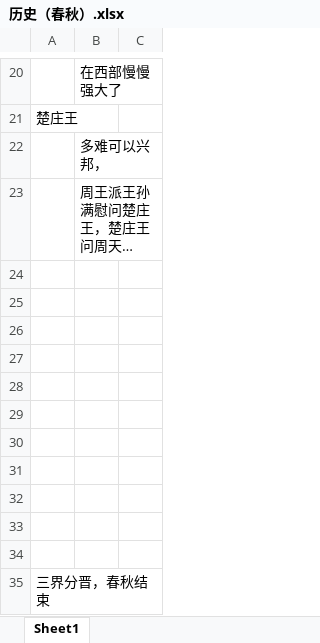
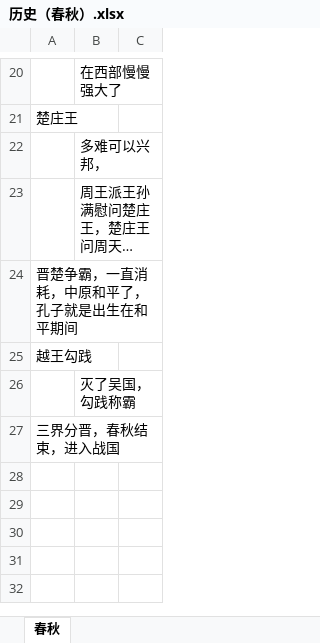
Before and after one commit to Hospitality0/learning-text, an Excel workbook: 历史（春秋）.xlsx, sheet 春秋, drawn as a sheet; only a part is shown, gaps mark what is left out; long unchanged cells end in …; values as stored, in another font and other column widths than the file's, no borders; removed rows and columns are numbered as before the commit, all else as after; the diff names each change by its address in the sheet, - before the commit and + after, or states it on an @@ line.

Commit message:
更新历史

```diff
--- a/历史（春秋）.xlsx (sheet 春秋)
+++ b/历史（春秋）.xlsx (sheet 春秋)
-sheet tab: Sheet1
+sheet tab: 春秋
-A24: (empty)
+A24: 晋楚争霸，一直消耗，中原和平了，孔子就是出生在和平期间
-A25: (empty)
+A25: 越王勾践
-B26: (empty)
+B26: 灭了吴国，勾践称霸
-row 27: (empty)
-row 28: (empty)
-row 29: (empty)
-row 30: (empty)
-row 31: (empty)
-row 32: (empty)
-row 33: (empty)
-row 34: (empty)
-A27: 三界分晋，春秋结束
+A27: 三界分晋，春秋结束，进入战国
```
